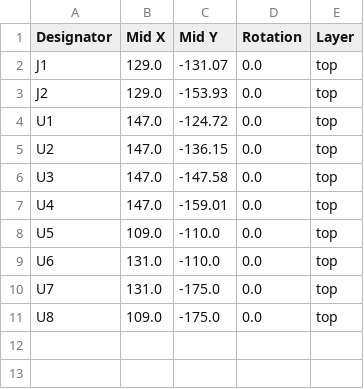
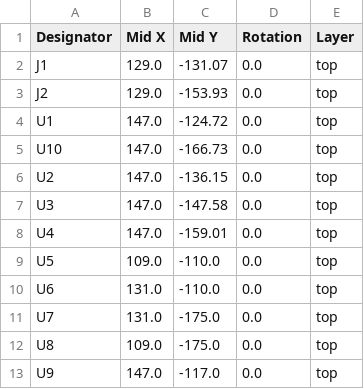
Before and after one commit to Jakedez/PMOD_BNC_Connector, a CSV file: PMOD to BNC Connector/production/positions.csv, drawn as a sheet; the diff names each change by its address in the sheet, - before the commit and + after, or states it on an @@ line.

```diff
--- a/PMOD to BNC Connector/production/positions.csv
+++ b/PMOD to BNC Connector/production/positions.csv
+row 5: U10 | 147.0 | -166.73 | 0.0 | top
+row 13: U9 | 147.0 | -117.0 | 0.0 | top
```
Also changed, not shown: PMOD to BNC Connector/production/bom.csv, 11 other files.
